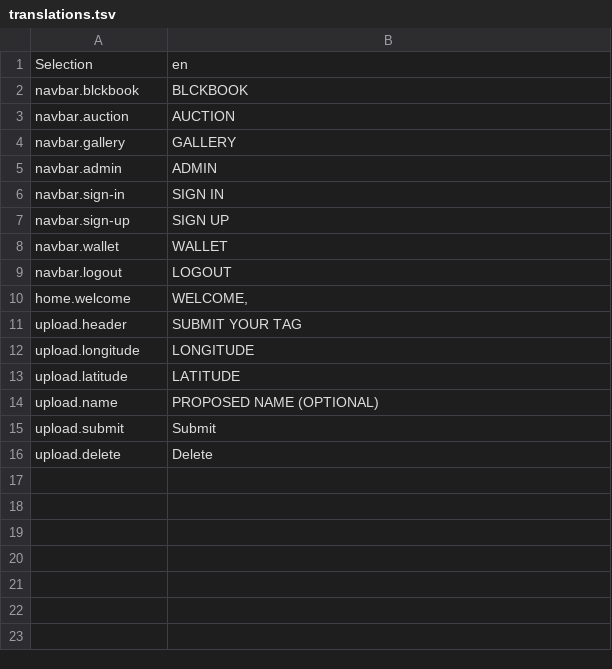
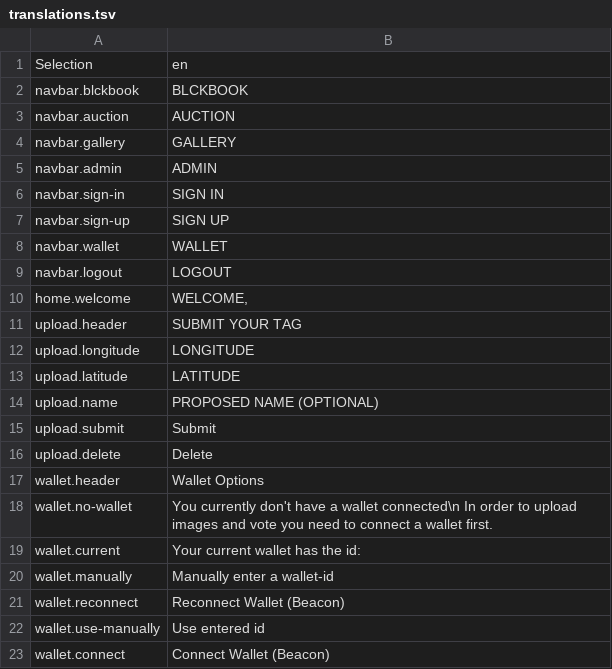
Before and after one commit to BLCKBOOK/BLCKBOOK, a TSV file: frontend/src/i18n/translations.tsv, drawn as a sheet.

Commit message:
added wallet id update

```diff
--- a/frontend/src/i18n/translations.tsv
+++ b/frontend/src/i18n/translations.tsv
@@ -16 +16,8 @@ upload.submit	Submit
 upload.delete	Delete
+wallet.header	Wallet Options
+wallet.no-wallet	You currently don't have a wallet connected\n In order to upload images and vote you need to connect a wallet first.
+wallet.current	Your current wallet has the id:
+wallet.manually	Manually enter a wallet-id
+wallet.reconnect	Reconnect Wallet (Beacon)
+wallet.use-manually	Use entered id
+wallet.connect	Connect Wallet (Beacon)
```
Also changed, not shown: 11 other files.
